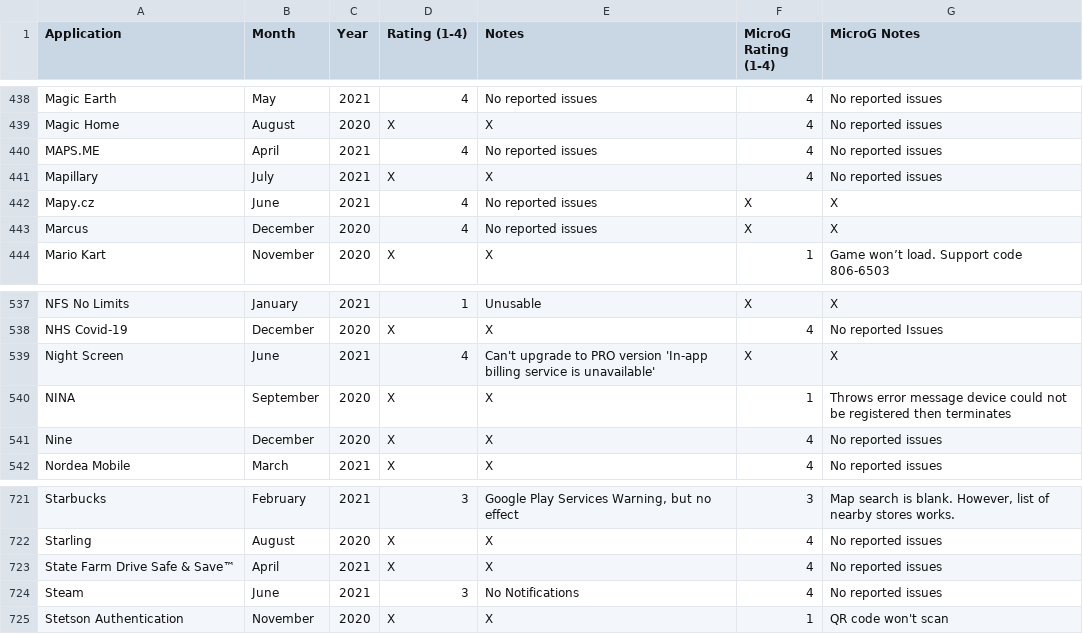
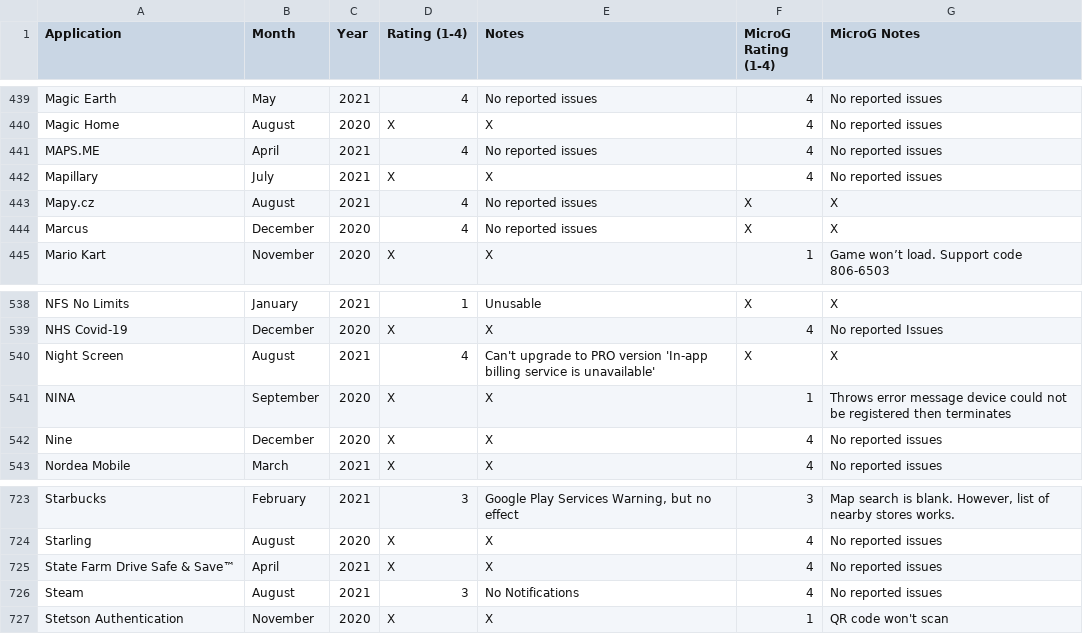
Before and after one commit to techlore/plexus, a CSV file: src/data/Plexus.csv, drawn as a sheet; only a part is shown, gaps mark what is left out; the diff covers the shown part only.

```diff
--- a/src/data/Plexus.csv
+++ b/src/data/Plexus.csv
@@ -441,3 +442,3 @@ MAPS.ME,April,2021,4,No reported issues,4,No reported issues
 Mapillary,July,2021,X,X,4,No reported issues
-Mapy.cz,June,2021,4,No reported issues,X,X
+Mapy.cz,August,2021,4,No reported issues,X,X
 Marcus,December,2020,4,No reported issues,X,X
@@ -538,3 +539,3 @@ NFS No Limits,January,2021,1,Unusable,X,X
 NHS Covid-19,December,2020,X,X,4,No reported Issues
-Night Screen,June,2021,4,Can't upgrade to PRO version 'In-app billing service is unavailable',X,X
+Night Screen,August,2021,4,Can't upgrade to PRO version 'In-app billing service is unavailable',X,X
 NINA,September,2020,X,X,1,Throws error message device could not be registered then terminates
@@ -723,3 +725,3 @@ Starling,August,2020,X,X,4,No reported issues
 State Farm Drive Safe & Save™,April,2021,X,X,4,No reported issues
-Steam,June,2021,3,No Notifications,4,No reported issues
+Steam,August,2021,3,No Notifications,4,No reported issues
 Stetson Authentication,November,2020,X,X,1,QR code won't scan
```
Also changed, not shown: 2 added rows and 4 edited cells elsewhere in this file.
